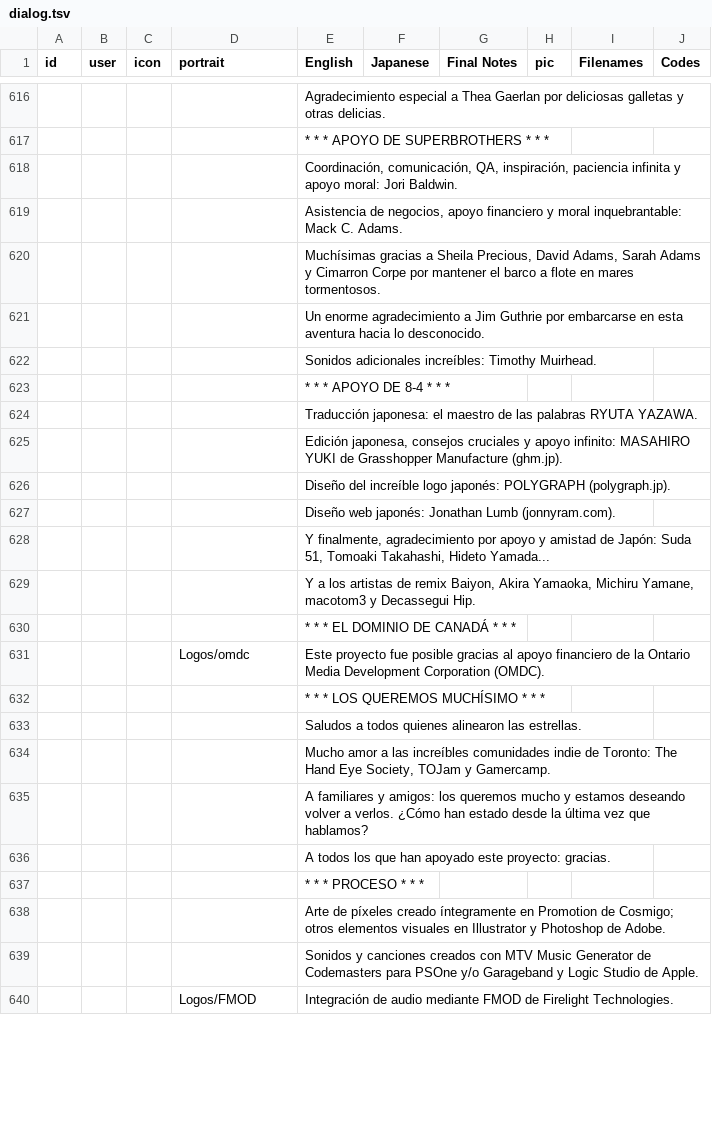
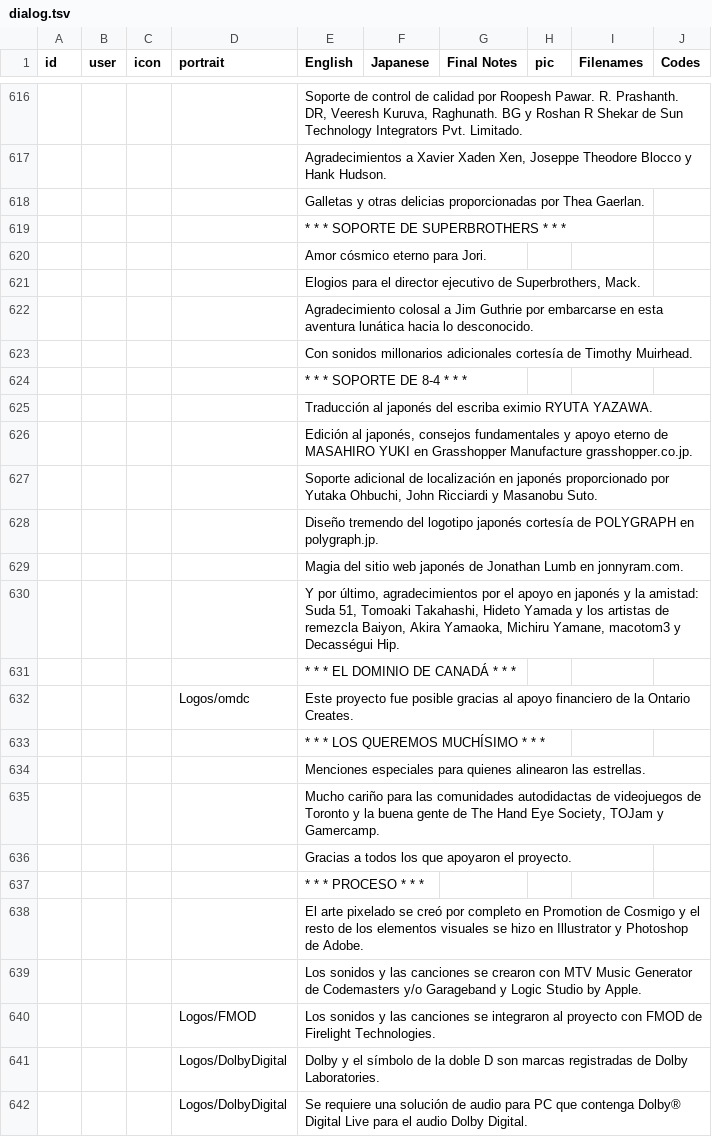
Before and after one commit to cesardeg/swordable, a TSV file: locales/spanish/dialog.tsv, drawn as a sheet; only a part is shown, gaps mark what is left out; removed rows and columns are numbered as before the commit, all else as after; the diff covers the shown part only; the diff names each change by its address in the sheet, - before the commit and + after, or states it on an @@ line.

```diff
--- a/locales/spanish/dialog.tsv
+++ b/locales/spanish/dialog.tsv
-E616 (English): Agradecimiento especial a Thea Gaerlan por deliciosas galletas y otras delicias.
+E616 (English): Soporte de control de calidad por Roopesh Pawar. R. Prashanth. DR, Veeresh Kuruva, Raghunath. BG y Roshan R Shekar de Sun Technology Integrators Pvt. Limitado.
-E617 (English): * * * APOYO DE SUPERBROTHERS * * *
+E617 (English): Agradecimientos a Xavier Xaden Xen, Joseppe Theodore Blocco y Hank Hudson.
-E618 (English): Coordinación, comunicación, QA, inspiración, paciencia infinita y apoyo moral: Jori Baldwin.
+E618 (English): Galletas y otras delicias proporcionadas por Thea Gaerlan.
-E619 (English): Asistencia de negocios, apoyo financiero y moral inquebrantable: Mack C. Adams.
+E619 (English): * * * SOPORTE DE SUPERBROTHERS * * *
-E620 (English): Muchísimas gracias a Sheila Precious, David Adams, Sarah Adams y Cimarron Corpe por mantener el barco a flote en mares tormentosos.
+E620 (English): Amor cósmico eterno para Jori.
-E621 (English): Un enorme agradecimiento a Jim Guthrie por embarcarse en esta aventura hacia lo desconocido.
+E621 (English): Elogios para el director ejecutivo de Superbrothers, Mack.
-E622 (English): Sonidos adicionales increíbles: Timothy Muirhead.
+E622 (English): Agradecimiento colosal a Jim Guthrie por embarcarse en esta aventura lunática hacia lo desconocido.
-E623 (English): * * * APOYO DE 8-4 * * *
+E623 (English): Con sonidos millonarios adicionales cortesía de Timothy Muirhead.
-E624 (English): Traducción japonesa: el maestro de las palabras RYUTA YAZAWA.
+E624 (English): * * * SOPORTE DE 8-4 * * *
-E625 (English): Edición japonesa, consejos cruciales y apoyo infinito: MASAHIRO YUKI de Grasshopper Manufacture (ghm.jp).
+E625 (English): Traducción al japonés del escriba eximio RYUTA YAZAWA.
-E626 (English): Diseño del increíble logo japonés: POLYGRAPH (polygraph.jp).
+E626 (English): Edición al japonés, consejos fundamentales y apoyo eterno de MASAHIRO YUKI en Grasshopper Manufacture grasshopper.co.jp.
-E627 (English): Diseño web japonés: Jonathan Lumb (jonnyram.com).
+E627 (English): Soporte adicional de localización en japonés proporcionado por Yutaka Ohbuchi, John Ricciardi y Masanobu Suto.
-E628 (English): Y finalmente, agradecimiento por apoyo y amistad de Japón: Suda 51, Tomoaki Takahashi, Hideto Yamada...
+E628 (English): Diseño tremendo del logotipo japonés cortesía de POLYGRAPH en polygraph.jp.
-E629 (English): Y a los artistas de remix Baiyon, Akira Yamaoka, Michiru Yamane, macotom3 y Decassegui Hip.
+E629 (English): Magia del sitio web japonés de Jonathan Lumb en jonnyram.com.
+row 630:  |  |  |  | Y por último, agradecimientos por el apoyo en japonés y la amistad: Suda 51, Tomoaki Takahashi, Hideto Yamada y los artistas de remezcla Baiyon, Akira Yamaoka, Michiru Yamane, macotom3 y Decasségui Hip.
-E632 (English): …la Ontario Media Development Corporation (OMDC).
+E632 (English): …la Ontario Creates.
-E634 (English): Saludos a todos quienes alinearon…
+E634 (English): Menciones especiales para quienes alinearon…
-E635 (English): Mucho amor a las increíbles comunidades indie de Toronto: The Hand…
+E635 (English): Mucho cariño para las comunidades autodidactas de videojuegos de Toronto y la buena gente de The Hand…
-E636 (English): A familiares y amigos: los queremos mucho y estamos deseando volver a verlos. ¿Cómo han estado desde la última vez que hablamos?
+E636 (English): Gracias a todos los que apoyaron el proyecto.
-row 636:  |  |  |  | A todos los que han apoyado este proyecto: gracias.
-E638 (English): Arte de píxeles creado íntegramente en Promotion de Cosmigo; otros elementos visuales en Illustrator…
+E638 (English): El arte pixelado se creó por completo en Promotion de Cosmigo y el resto de los elementos visuales se hizo en Illustrator…
-E639 (English): Sonidos y canciones creados con MTV Music Generator de Codemasters para PSOne y/o Garageband y Logic Studio de Apple.
+E639 (English): Los sonidos y las canciones se crearon con MTV Music Generator de Codemasters y/o Garageband y Logic Studio by Apple.
-E640 (English): Integración de audio mediante FMOD de…
+E640 (English): Los sonidos y las canciones se integraron al proyecto con FMOD de…
+row 641:  |  |  | Logos/DolbyDigital | Dolby y el símbolo de la doble D son marcas registradas de Dolby Laboratories.
+row 642:  |  |  | Logos/DolbyDigital | Se requiere una solución de audio para PC que contenga Dolby® Digital Live para el audio Dolby Digital.
```
Also changed, not shown: 3 added rows, 3 removed rows and 79 edited cells elsewhere in this file, locales/portuguese/dialog.tsv.
